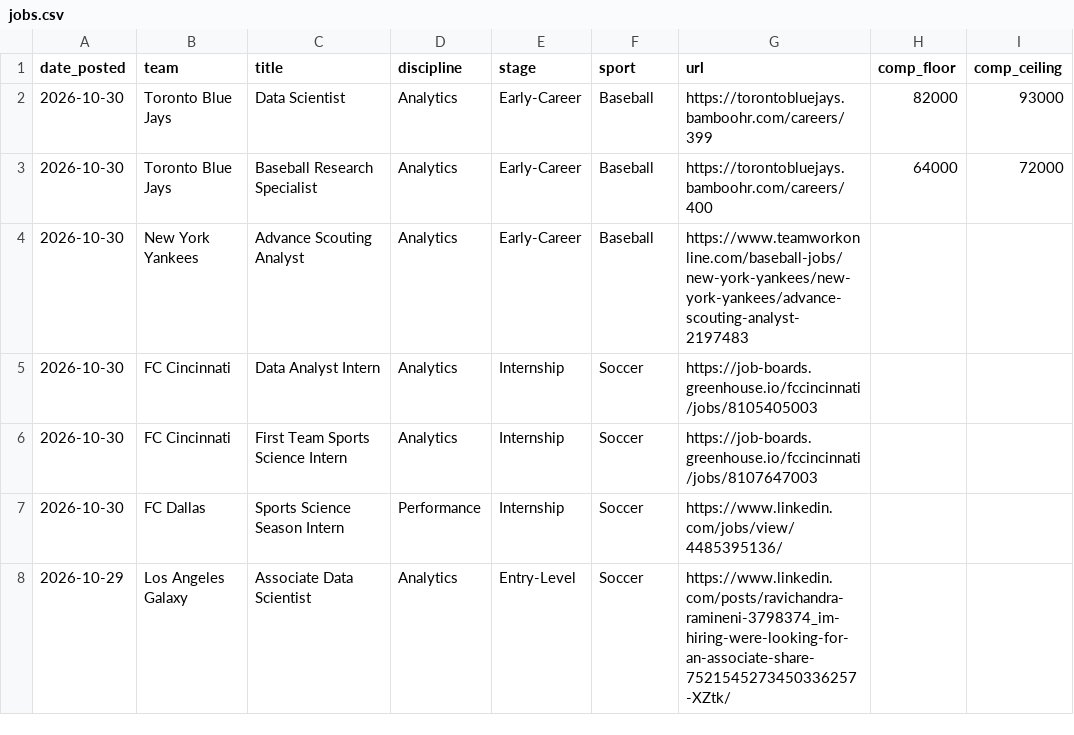
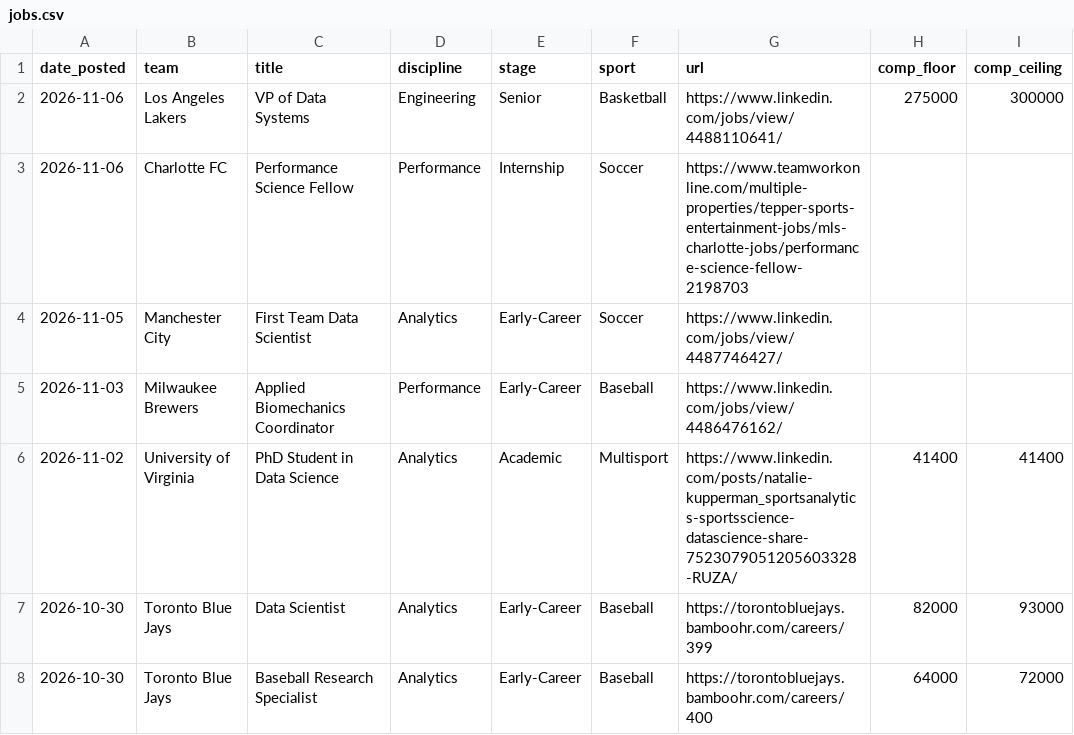
Before and after one commit to saberpowers/saberpowers.github.io, a CSV file: jobs/jobs.csv, drawn as a sheet; only a part is shown; the shorter side is filled out with more unchanged rows.

```diff
--- a/jobs/jobs.csv
+++ b/jobs/jobs.csv
@@ -1,2 +1,7 @@
 date_posted,team,title,discipline,stage,sport,url,comp_floor,comp_ceiling
+2026-11-06,Los Angeles Lakers,VP of Data Systems,Engineering,Senior,Basketball,https://www.linkedin.com/jobs/view/4488110641/,275000,300000
+2026-11-06,Charlotte FC,Performance Science Fellow,Performance,Internship,Soccer,https://www.teamworkonline.com/multiple-properties/tepper-sports-entertainment-jobs/mls-charlotte-jobs/performance-science-fellow-2198703
+2026-11-05,Manchester City,First Team Data Scientist,Analytics,Early-Career,Soccer,https://www.linkedin.com/jobs/view/4487746427/
+2026-11-03,Milwaukee Brewers,Applied Biomechanics Coordinator,Performance,Early-Career,Baseball,https://www.linkedin.com/jobs/view/4486476162/
+2026-11-02,University of Virginia,PhD Student in Data Science,Analytics,Academic,Multisport,https://www.linkedin.com/posts/natalie-kupperman_sportsanalytics-sportsscience-datascience-share-7523079051205603328-RUZA/,41400,41400
 2026-10-30,Toronto Blue Jays,Data Scientist,Analytics,Early-Career,Baseball,https://torontobluejays.bamboohr.com/careers/399,82000,93000
```
Also changed, not shown: jobs/logos.csv.
